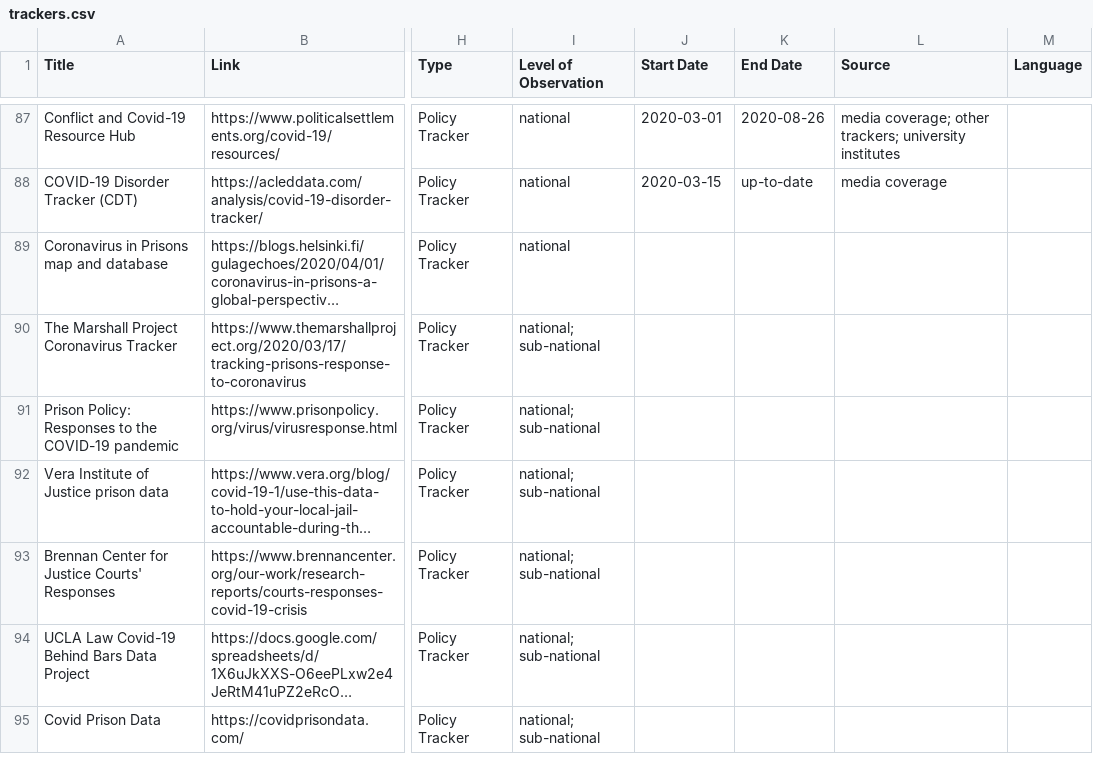
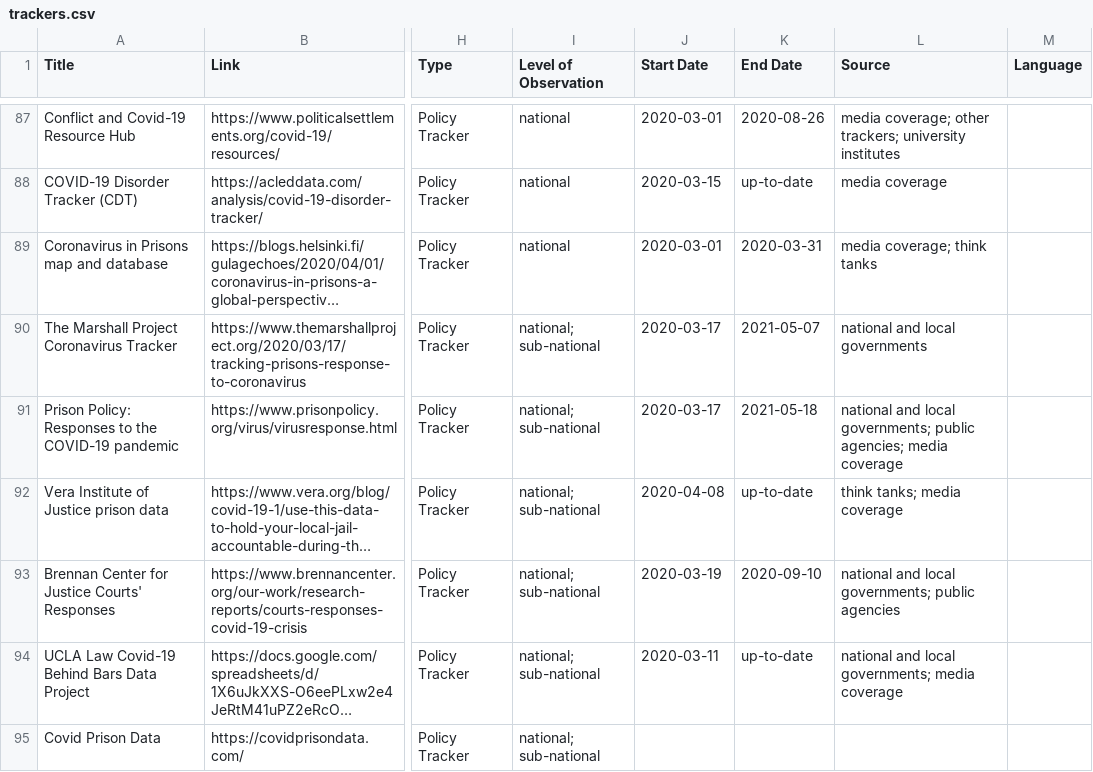
Before and after one commit to lukaslehner/supertracker, a CSV file: _data/trackers.csv, drawn as a sheet; only a part is shown, gaps mark what is left out; long unchanged cells end in …; the diff covers the shown part only; the diff names each change by its address in the sheet, - before the commit and + after, or states it on an @@ line.

```diff
--- a/_data/trackers.csv
+++ b/_data/trackers.csv
-J89 (Start Date): (empty)
+J89 (Start Date): 2020-03-01
-K89 (End Date): (empty)
+K89 (End Date): 2020-03-31
-L89 (Source): (empty)
+L89 (Source): media coverage; think tanks
-J90:J91 (Start Date): (empty)
+J90:J91 (Start Date): 2020-03-17
-K90 (End Date): (empty)
+K90 (End Date): 2021-05-07
-L90 (Source): (empty)
+L90 (Source): national and local governments
-K91 (End Date): (empty)
+K91 (End Date): 2021-05-18
-L91 (Source): (empty)
+L91 (Source): national and local governments; public agencies; media coverage
-J92 (Start Date): (empty)
+J92 (Start Date): 2020-04-08
-K92 (End Date): (empty)
+K92 (End Date): up-to-date
-L92 (Source): (empty)
+L92 (Source): think tanks; media coverage
-J93 (Start Date): (empty)
+J93 (Start Date): 2020-03-19
-K93 (End Date): (empty)
+K93 (End Date): 2020-09-10
-L93 (Source): (empty)
+L93 (Source): national and local governments; public agencies
-J94 (Start Date): (empty)
+J94 (Start Date): 2020-03-11
-K94 (End Date): (empty)
+K94 (End Date): up-to-date
-L94 (Source): (empty)
+L94 (Source): national and local governments; media coverage
```
Also changed, not shown: 16 edited cells elsewhere in this file.
